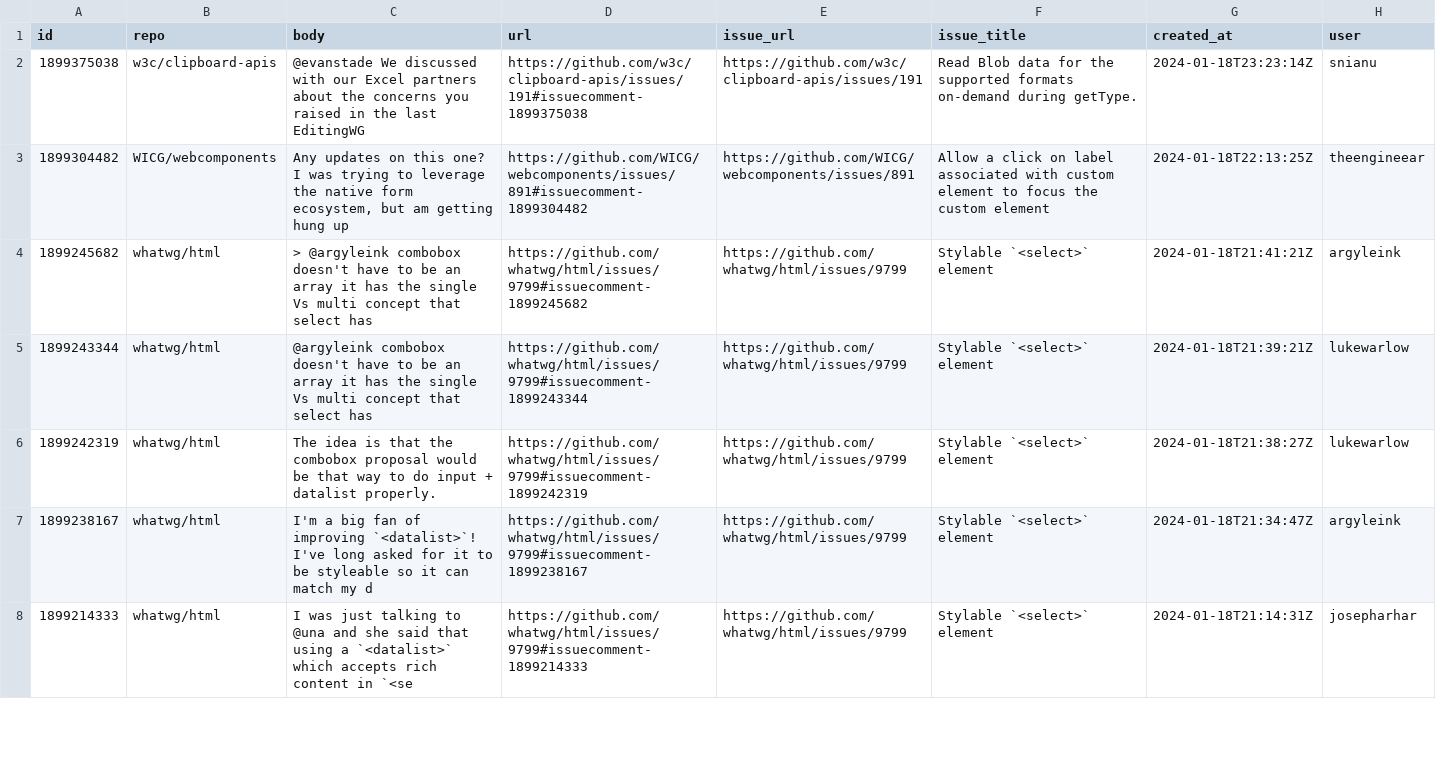
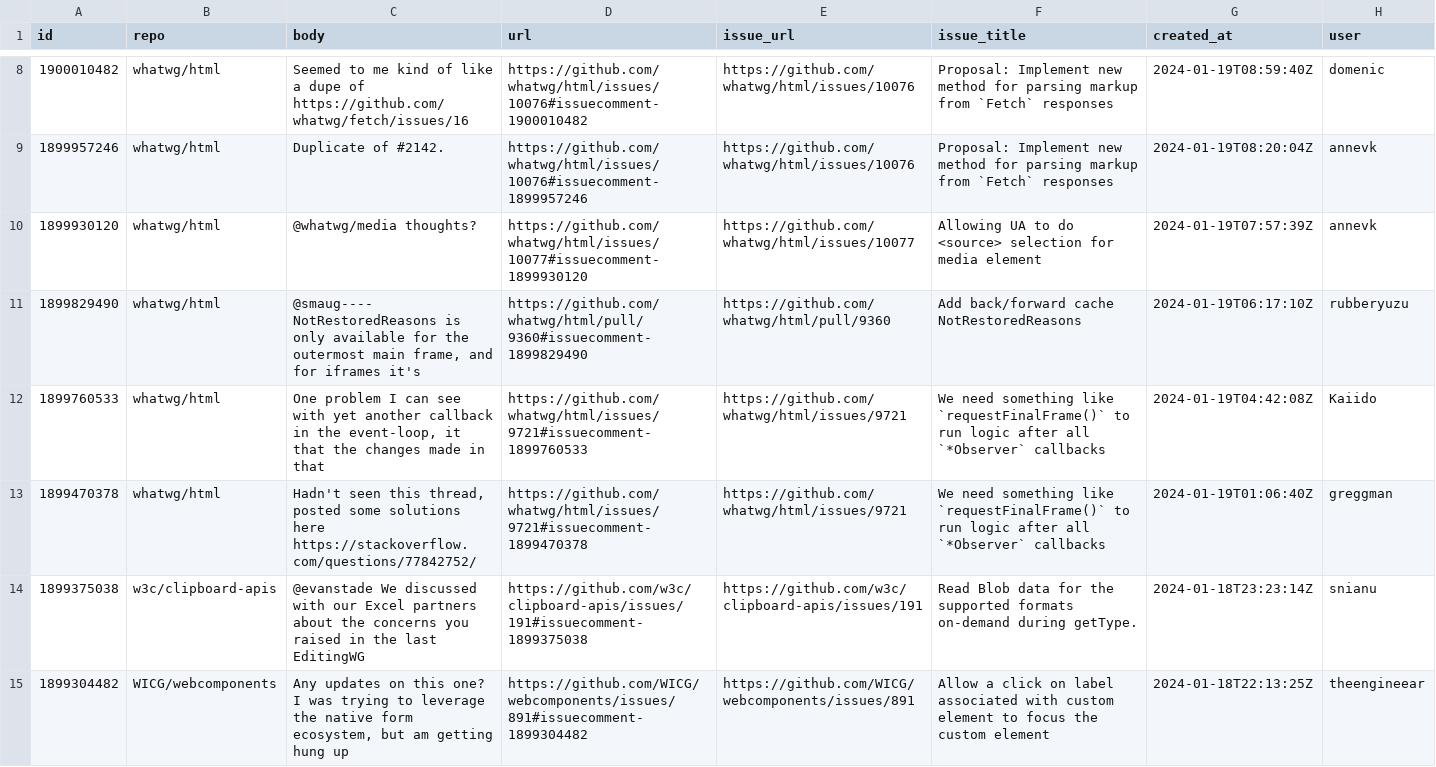
Before and after one commit to bgrins/compat-utils, a CSV file: output/all-comments.csv, drawn as a sheet; only a part is shown, gaps mark what is left out; the shorter side is filled out with more unchanged rows; the diff covers the shown part only.

```diff
--- a/output/all-comments.csv
+++ b/output/all-comments.csv
@@ -2 +8,7 @@ id,repo,body,url,issue_url,issue_title,created_at,user
+1900010482,whatwg/html,Seemed to me kind of like a dupe of https://github.com/whatwg/fetch/issues/16,https://github.com/whatwg/html/issues/10076#issuecomment-1900010482,https://github.com/whatwg/html/issues/10076,Proposal: Implement new method for parsing markup from `Fetch` responses,2024-01-19T08:59:40Z,domenic
+1899957246,whatwg/html,Duplicate of #2142.,https://github.com/whatwg/html/issues/10076#issuecomment-1899957246,https://github.com/whatwg/html/issues/10076,Proposal: Implement new method for parsing markup from `Fetch` responses,2024-01-19T08:20:04Z,annevk
+1899930120,whatwg/html,@whatwg/media thoughts?,https://github.com/whatwg/html/issues/10077#issuecomment-1899930120,https://github.com/whatwg/html/issues/10077,Allowing UA to do <source> selection for media element,2024-01-19T07:57:39Z,annevk
+1899829490,whatwg/html,"@smaug----  NotRestoredReasons is only available for the outermost main frame, and for iframes it's",https://github.com/whatwg/html/pull/9360#issuecomment-1899829490,https://github.com/whatwg/html/pull/9360,Add back/forward cache NotRestoredReasons,2024-01-19T06:17:10Z,rubberyuzu
+1899760533,whatwg/html,"One problem I can see with yet another callback in the event-loop, it that the changes made in that ",https://github.com/whatwg/html/issues/9721#issuecomment-1899760533,https://github.com/whatwg/html/issues/9721,We need something like `requestFinalFrame()` to run logic after all `*Observer` callbacks,2024-01-19T04:42:08Z,Kaiido
+1899470378,whatwg/html,"Hadn't seen this thread, posted some solutions here  https://stackoverflow.com/questions/77842752/",https://github.com/whatwg/html/issues/9721#issuecomment-1899470378,https://github.com/whatwg/html/issues/9721,We need something like `requestFinalFrame()` to run logic after all `*Observer` callbacks,2024-01-19T01:06:40Z,greggman
 1899375038,w3c/clipboard-apis,"@evanstade We discussed with our Excel partners about the concerns you raised in the last EditingWG ",https://github.com/w3c/clipboard-apis/issues/191#issuecomment-1899375038,https://github.com/w3c/clipboard-apis/issues/191,Read Blob data for the supported formats on-demand during getType.,2024-01-18T23:23:14Z,snianu
```
Also changed, not shown: 6 added rows, 4 removed rows and 3 edited cells elsewhere in this file, output/mozilla-standards-positions.csv, output/w3c-pointerevents-prs.csv, 2 other files.
